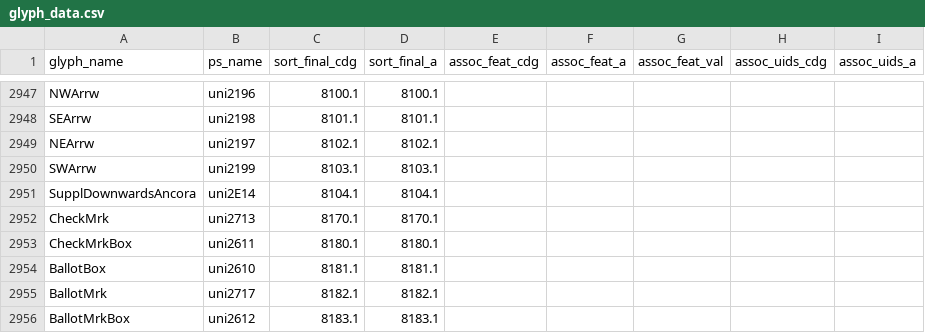
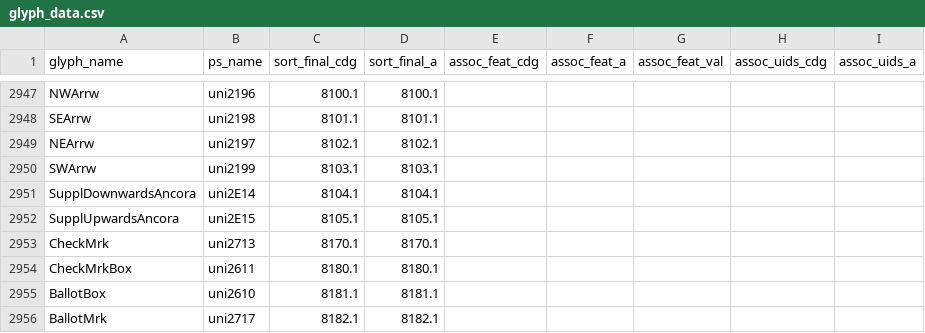
Before and after one commit to silnrsi/font-andika, a CSV file: source/glyph_data.csv, drawn as a sheet; only a part is shown, gaps mark what is left out; the shorter side is filled out with more unchanged rows; the diff names each change by its address in the sheet, - before the commit and + after, or states it on an @@ line.

Commit message:
Add placeholder for upwards ancora

```diff
--- a/source/glyph_data.csv
+++ b/source/glyph_data.csv
+row 2952: SupplUpwardsAncora | uni2E15 | 8105.1 | 8105.1
```
Also changed, not shown: 16 other files.
